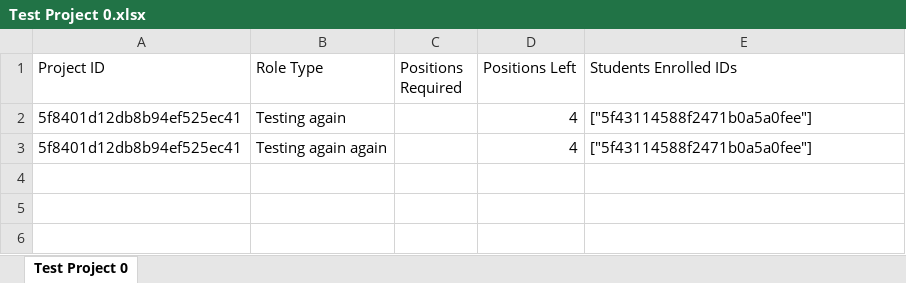
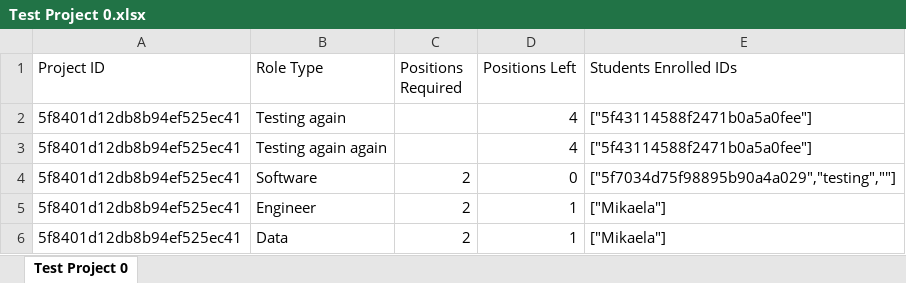
Before and after one commit to adalitayoung/SoftwareStudio2A, an Excel workbook: AllocationApp/server/Test Project 0.xlsx, sheet Test Project 0, drawn as a sheet; values as stored, in another font and other column widths than the file's, no borders; the diff names each change by its address in the sheet, - before the commit and + after, or states it on an @@ line.

Commit message:
Manual Add student to project - Done

```diff
--- a/AllocationApp/server/Test Project 0.xlsx (sheet Test Project 0)
+++ b/AllocationApp/server/Test Project 0.xlsx (sheet Test Project 0)
+row 4: 5f8401d12db8b94ef525ec41 | Software | 2 | 0 | ["5f7034d75f98895b90a4a029","testing",""]
+row 5: 5f8401d12db8b94ef525ec41 | Engineer | 2 | 1 | ["Mikaela"]
+row 6: 5f8401d12db8b94ef525ec41 | Data | 2 | 1 | ["Mikaela"]
```
Also changed, not shown: 5 other files.
